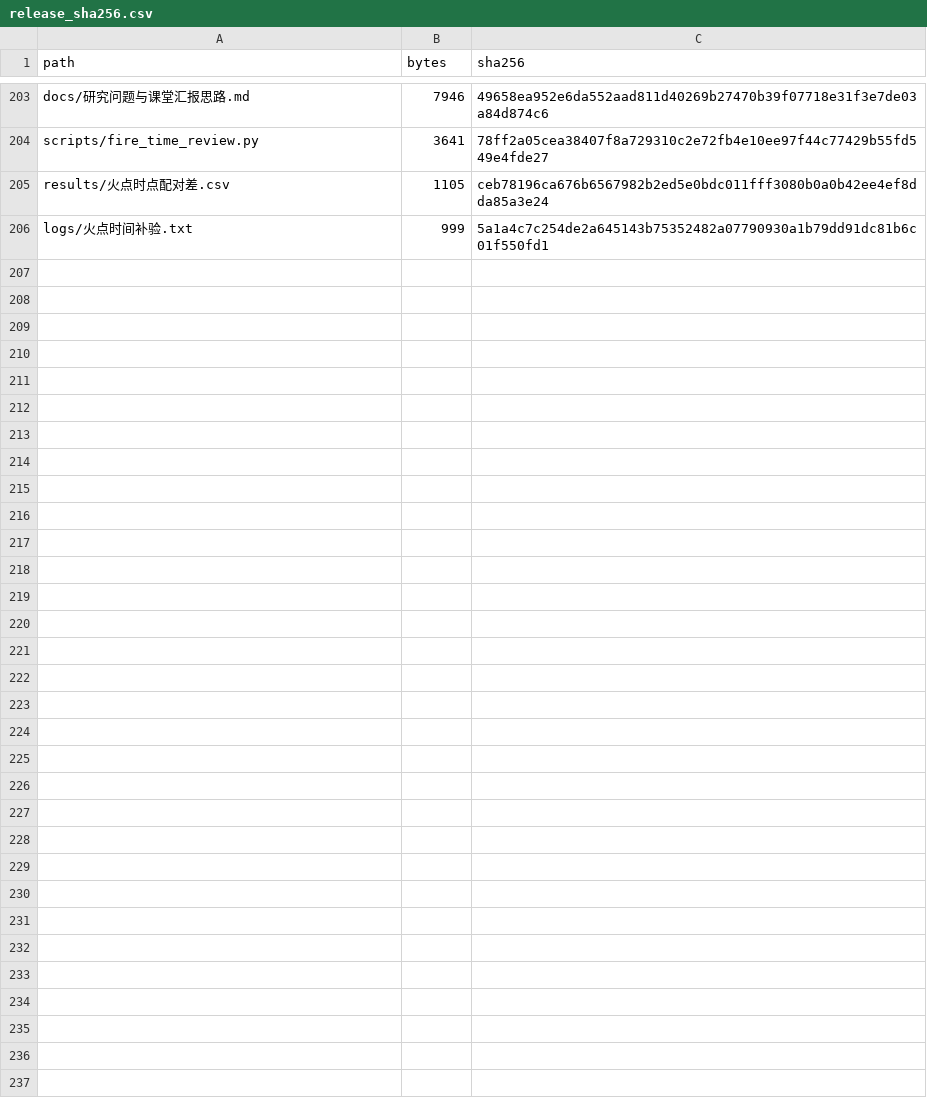
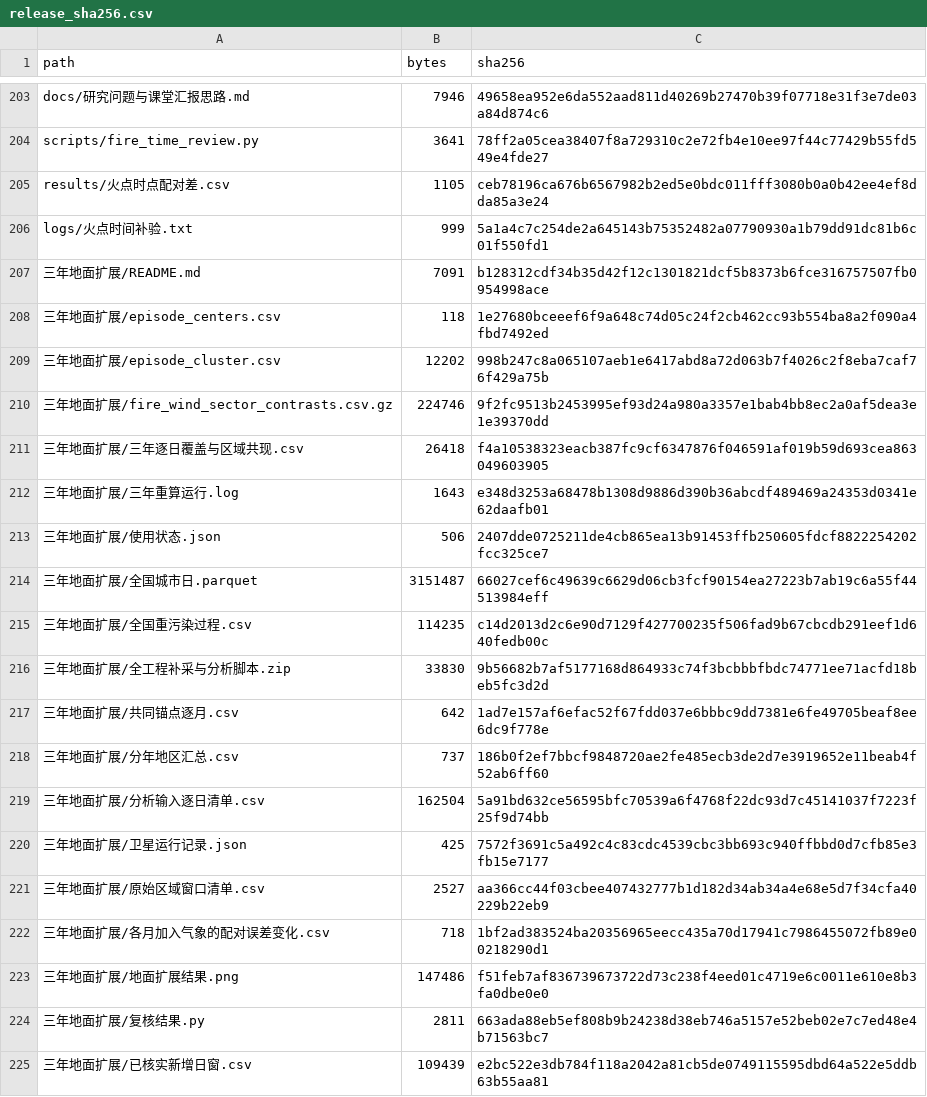
Before and after one commit to gxm-nju/china-air-pollution, a CSV file: metadata/release_sha256.csv, drawn as a sheet; only a part is shown, gaps mark what is left out; the diff covers the shown part only; the diff names each change by its address in the sheet, - before the commit and + after, or states it on an @@ line.

```diff
--- a/metadata/release_sha256.csv
+++ b/metadata/release_sha256.csv
+row 207: 三年地面扩展/README.md | 7091 | b128312cdf34b35d42f12c1301821dcf5b8373b6fce316757507fb0954998ace
+row 208: 三年地面扩展/episode_centers.csv | 118 | 1e27680bceeef6f9a648c74d05c24f2cb462cc93b554ba8a2f090a4fbd7492ed
+row 209: 三年地面扩展/episode_cluster.csv | 12202 | 998b247c8a065107aeb1e6417abd8a72d063b7f4026c2f8eba7caf76f429a75b
+row 210: 三年地面扩展/fire_wind_sector_contrasts.csv.gz | 224746 | 9f2fc9513b2453995ef93d24a980a3357e1bab4bb8ec2a0af5dea3e1e39370dd
+row 211: 三年地面扩展/三年逐日覆盖与区域共现.csv | 26418 | f4a10538323eacb387fc9cf6347876f046591af019b59d693cea863049603905
+row 212: 三年地面扩展/三年重算运行.log | 1643 | e348d3253a68478b1308d9886d390b36abcdf489469a24353d0341e62daafb01
+row 213: 三年地面扩展/使用状态.json | 506 | 2407dde0725211de4cb865ea13b91453ffb250605fdcf8822254202fcc325ce7
+row 214: 三年地面扩展/全国城市日.parquet | 3151487 | 66027cef6c49639c6629d06cb3fcf90154ea27223b7ab19c6a55f44513984eff
+row 215: 三年地面扩展/全国重污染过程.csv | 114235 | c14d2013d2c6e90d7129f427700235f506fad9b67cbcdb291eef1d640fedb00c
+row 216: 三年地面扩展/全工程补采与分析脚本.zip | 33830 | 9b56682b7af5177168d864933c74f3bcbbbfbdc74771ee71acfd18beb5fc3d2d
+row 217: 三年地面扩展/共同锚点逐月.csv | 642 | 1ad7e157af6efac52f67fdd037e6bbbc9dd7381e6fe49705beaf8ee6dc9f778e
+row 218: 三年地面扩展/分年地区汇总.csv | 737 | 186b0f2ef7bbcf9848720ae2fe485ecb3de2d7e3919652e11beab4f52ab6ff60
+row 219: 三年地面扩展/分析输入逐日清单.csv | 162504 | 5a91bd632ce56595bfc70539a6f4768f22dc93d7c45141037f7223f25f9d74bb
+row 220: 三年地面扩展/卫星运行记录.json | 425 | 7572f3691c5a492c4c83cdc4539cbc3bb693c940ffbbd0d7cfb85e3fb15e7177
+row 221: 三年地面扩展/原始区域窗口清单.csv | 2527 | aa366cc44f03cbee407432777b1d182d34ab34a4e68e5d7f34cfa40229b22eb9
+row 222: 三年地面扩展/各月加入气象的配对误差变化.csv | 718 | 1bf2ad383524ba20356965eecc435a70d17941c7986455072fb89e00218290d1
+row 223: 三年地面扩展/地面扩展结果.png | 147486 | f51feb7af836739673722d73c238f4eed01c4719e6c0011e610e8b3fa0dbe0e0
+row 224: 三年地面扩展/复核结果.py | 2811 | 663ada88eb5ef808b9b24238d38eb746a5157e52beb02e7c7ed48e4b71563bc7
+row 225: 三年地面扩展/已核实新增日窗.csv | 109439 | e2bc522e3db784f118a2042a81cb5de0749115595dbd64a522e5ddb63b55aa81
```
Also changed, not shown: 28 added rows and 4 edited cells elsewhere in this file, 49 other files.
